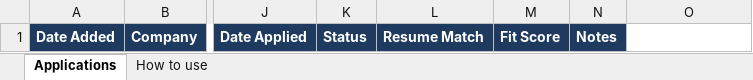
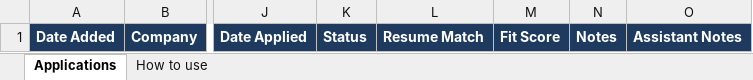
Before and after one commit to dfeteau/auto-job-hunter, an Excel workbook: templates/job_tracker_template.xlsx, sheet Applications, drawn as a sheet; only a part is shown, gaps mark what is left out; values as stored, in another font and other column widths than the file's, no borders; the diff names each change by its address in the sheet, - before the commit and + after, or states it on an @@ line.

```diff
--- a/templates/job_tracker_template.xlsx (sheet Applications)
+++ b/templates/job_tracker_template.xlsx (sheet Applications)
-O1: (empty)
+O1: Assistant Notes
-O1 fill: none
+O1 fill: #1F3A5F
```
Also changed, not shown: sheet How to use, 9 other files.
